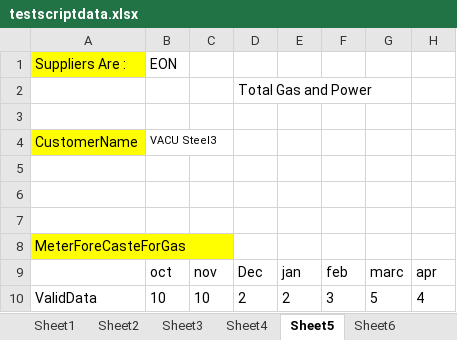
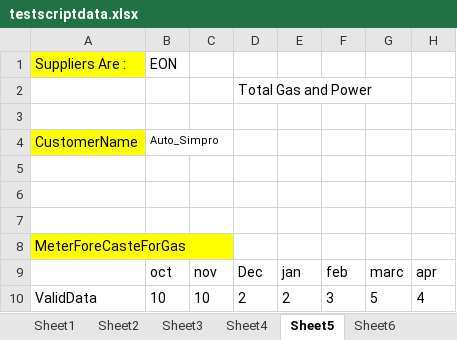
Before and after one commit to amitavgautam123/OpenEnergyMarket, an Excel workbook: data/testscriptdata.xlsx, sheet Sheet5, drawn as a sheet; only a part is shown; values as stored, in another font and other column widths than the file's, no borders; the diff names each change by its address in the sheet, - before the commit and + after, or states it on an @@ line.

```diff
--- a/data/testscriptdata.xlsx (sheet Sheet5)
+++ b/data/testscriptdata.xlsx (sheet Sheet5)
-B4: VACU Steel3
+B4: Auto_Simpro
```
Also changed, not shown: 3 other files.
